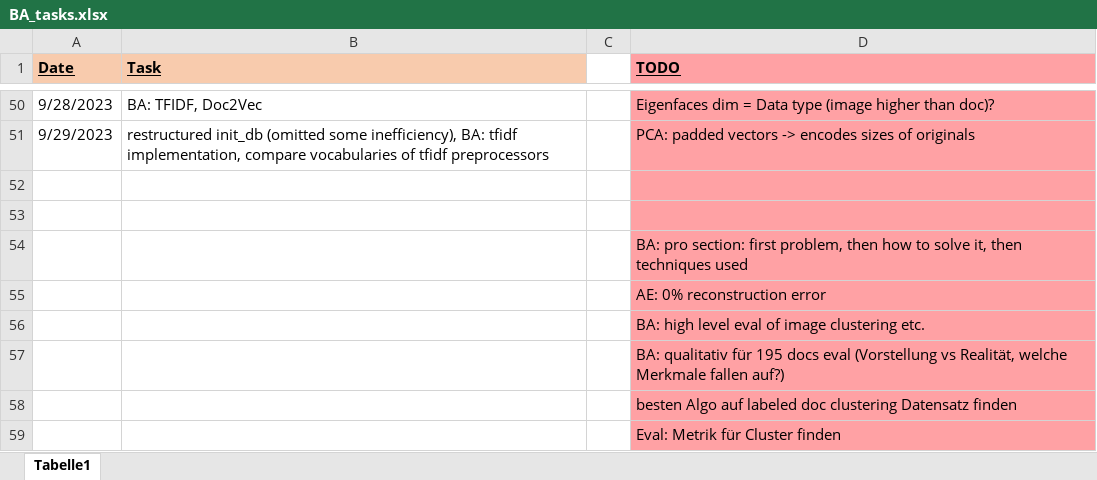
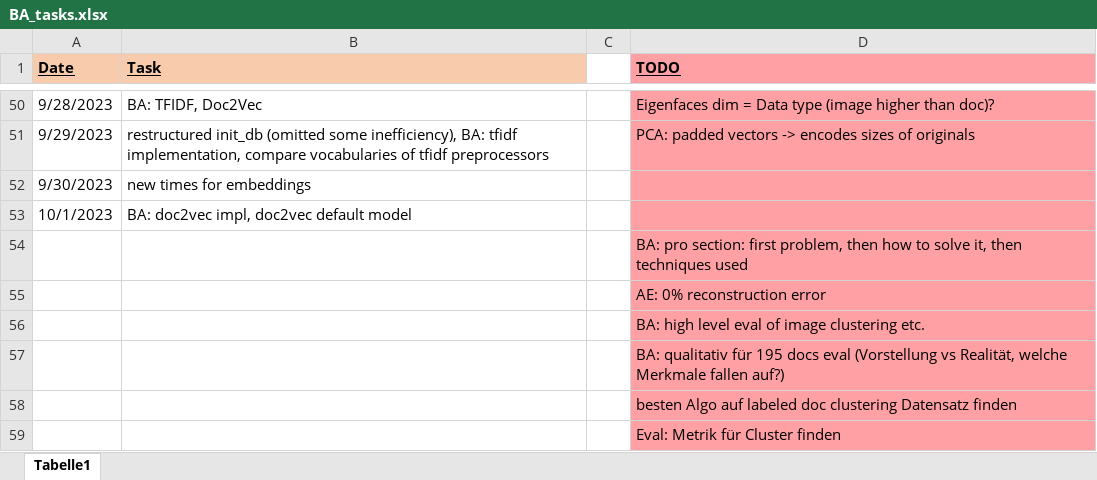
Before and after one commit to KlaraGtknst/topic-analysis-text-data, an Excel workbook: organization/BA_tasks.xlsx, sheet Tabelle1, drawn as a sheet; only a part is shown, gaps mark what is left out; values as stored, in another font and other column widths than the file's, no borders; the diff names each change by its address in the sheet, - before the commit and + after, or states it on an @@ line.

Commit message:
feat: use default doc2vec model

```diff
--- a/organization/BA_tasks.xlsx (sheet Tabelle1)
+++ b/organization/BA_tasks.xlsx (sheet Tabelle1)
-row 52: (empty)
+row 52: 9/30/2023 | new times for embeddings
-row 53: (empty)
+row 53: 10/1/2023 | BA: doc2vec impl, doc2vec default model
```
Also changed, not shown: 4 other files.
